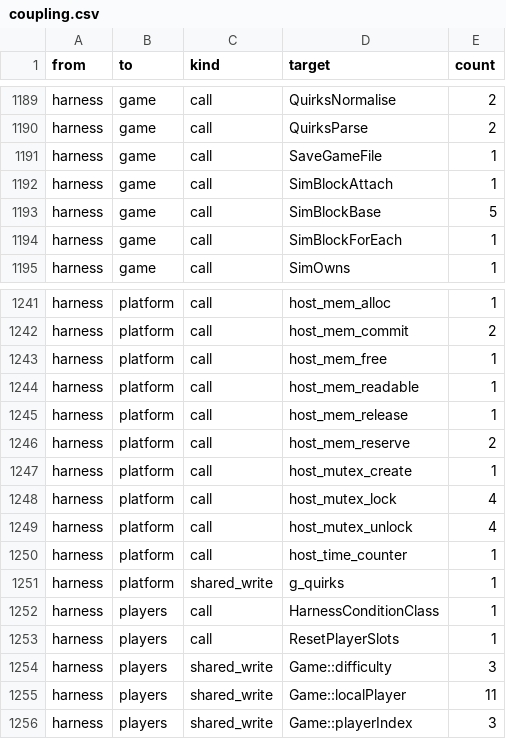
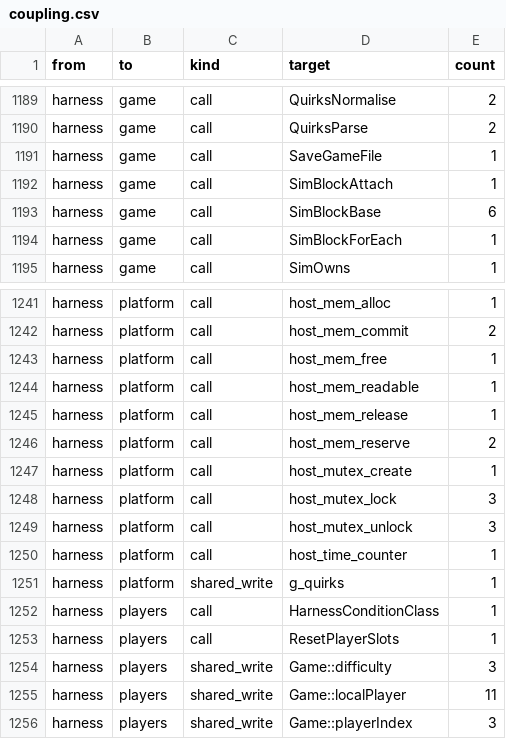
Before and after one commit to ozgb/byte-tactics-moddable, a CSV file: data/coupling.csv, drawn as a sheet; only a part is shown, gaps mark what is left out.

```diff
--- a/data/coupling.csv
+++ b/data/coupling.csv
@@ -1192,3 +1192,3 @@ harness,game,call,SaveGameFile,1
 harness,game,call,SimBlockAttach,1
-harness,game,call,SimBlockBase,5
+harness,game,call,SimBlockBase,6
 harness,game,call,SimBlockForEach,1
@@ -1247,4 +1247,4 @@ harness,platform,call,host_mem_reserve,2
 harness,platform,call,host_mutex_create,1
-harness,platform,call,host_mutex_lock,4
-harness,platform,call,host_mutex_unlock,4
+harness,platform,call,host_mutex_lock,3
+harness,platform,call,host_mutex_unlock,3
 harness,platform,call,host_time_counter,1
```
Also changed, not shown: data/hazards.csv, data/state_classes.csv, 3 other files.
